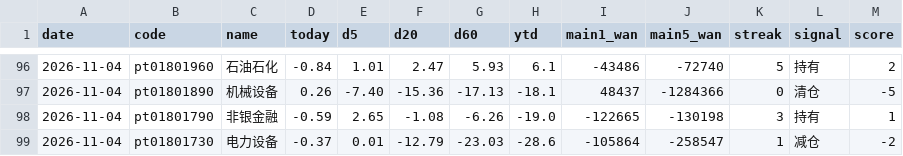
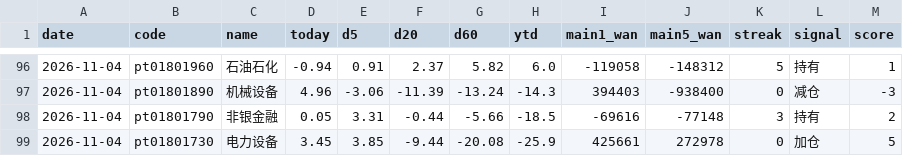
Before and after one commit to lycoris183/a-share-radar, a CSV file: data/daily_log.csv, drawn as a sheet; only a part is shown, gaps mark what is left out; the diff covers the shown part only.

```diff
--- a/data/daily_log.csv
+++ b/data/daily_log.csv
@@ -96,4 +96,4 @@
-2026-11-04,pt01801960,石油石化,-0.84,1.01,2.47,5.93,6.1,-43486,-72740,5,持有,2
-2026-11-04,pt01801890,机械设备,0.26,-7.40,-15.36,-17.13,-18.1,48437,-1284366,0,清仓,-5
-2026-11-04,pt01801790,非银金融,-0.59,2.65,-1.08,-6.26,-19.0,-122665,-130198,3,持有,1
-2026-11-04,pt01801730,电力设备,-0.37,0.01,-12.79,-23.03,-28.6,-105864,-258547,1,减仓,-2
+2026-11-04,pt01801960,石油石化,-0.94,0.91,2.37,5.82,6.0,-119058,-148312,5,持有,1
+2026-11-04,pt01801890,机械设备,4.96,-3.06,-11.39,-13.24,-14.3,394403,-938400,0,减仓,-3
+2026-11-04,pt01801790,非银金融,0.05,3.31,-0.44,-5.66,-18.5,-69616,-77148,3,持有,2
+2026-11-04,pt01801730,电力设备,3.45,3.85,-9.44,-20.08,-25.9,425661,272978,0,加仓,5
```
Also changed, not shown: 3 added rows, 3 removed rows and 31 edited cells elsewhere in this file, 15 other files.
